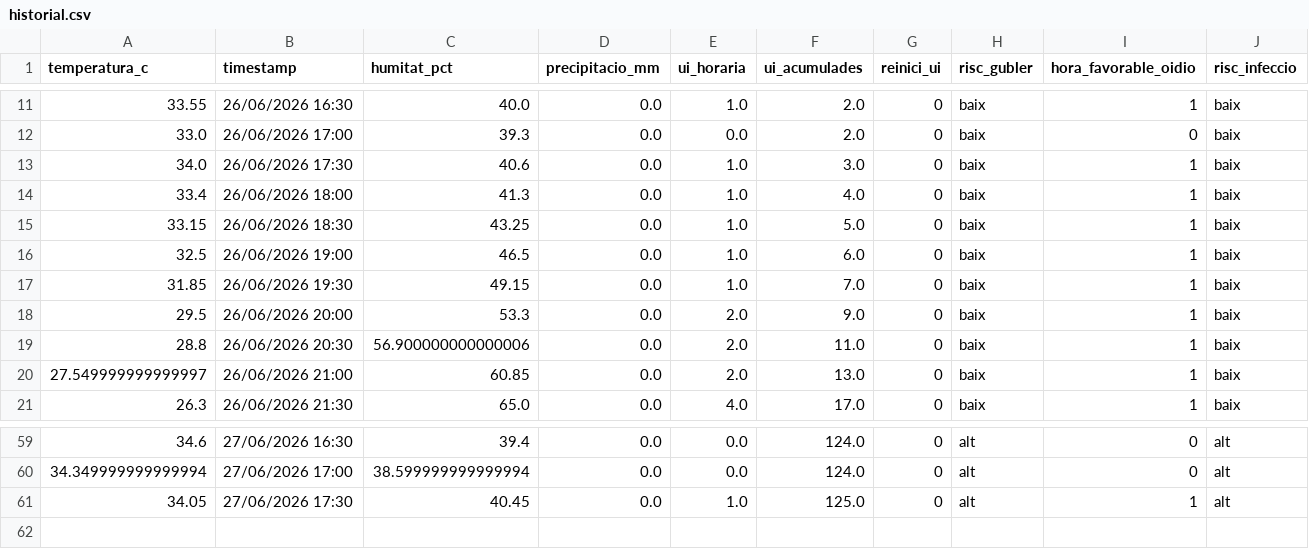
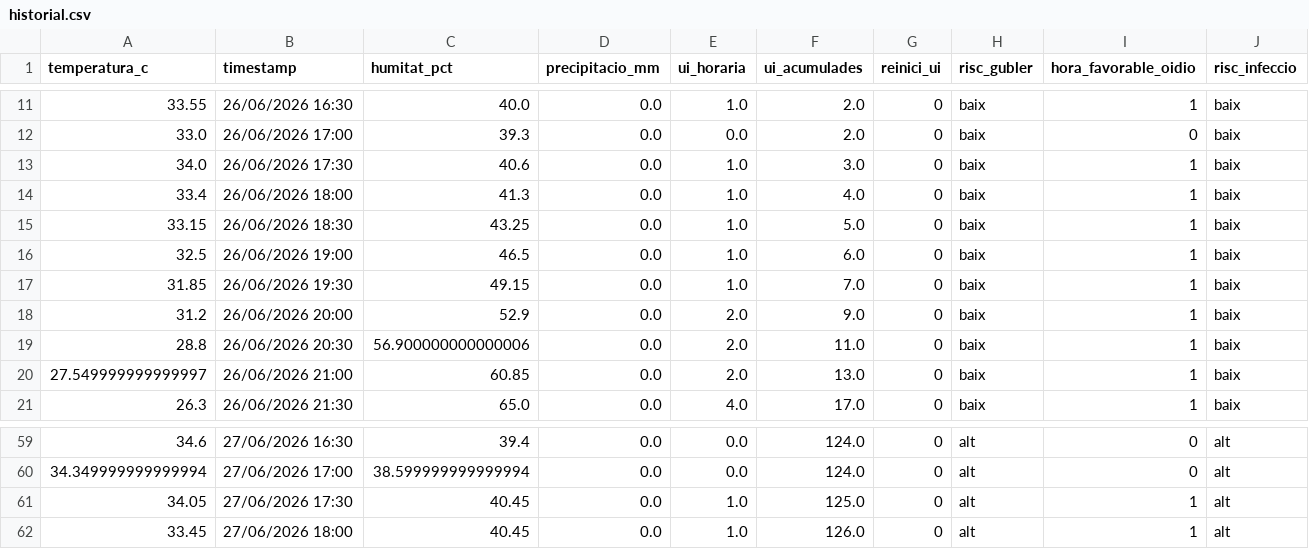
Before and after one commit to toninadalmas-tech/datos-vid-son-nadal, a CSV file: data/historial.csv, drawn as a sheet; only a part is shown, gaps mark what is left out.

```diff
--- a/data/historial.csv
+++ b/data/historial.csv
@@ -17,3 +17,3 @@ temperatura_c,timestamp,humitat_pct,precipitacio_mm,ui_horaria,ui_acumulades,rei
 31.85,26/06/2026 19:30,49.15,0.0,1.0,7.0,0,baix,1,baix
-29.5,26/06/2026 20:00,53.3,0.0,2.0,9.0,0,baix,1,baix
+31.2,26/06/2026 20:00,52.9,0.0,2.0,9.0,0,baix,1,baix
 28.8,26/06/2026 20:30,56.900000000000006,0.0,2.0,11.0,0,baix,1,baix
@@ -61 +61,2 @@ temperatura_c,timestamp,humitat_pct,precipitacio_mm,ui_horaria,ui_acumulades,rei
 34.05,27/06/2026 17:30,40.45,0.0,1.0,125.0,0,alt,1,alt
+33.45,27/06/2026 18:00,40.45,0.0,1.0,126.0,0,alt,1,alt
```
Also changed, not shown: 1 other file.
